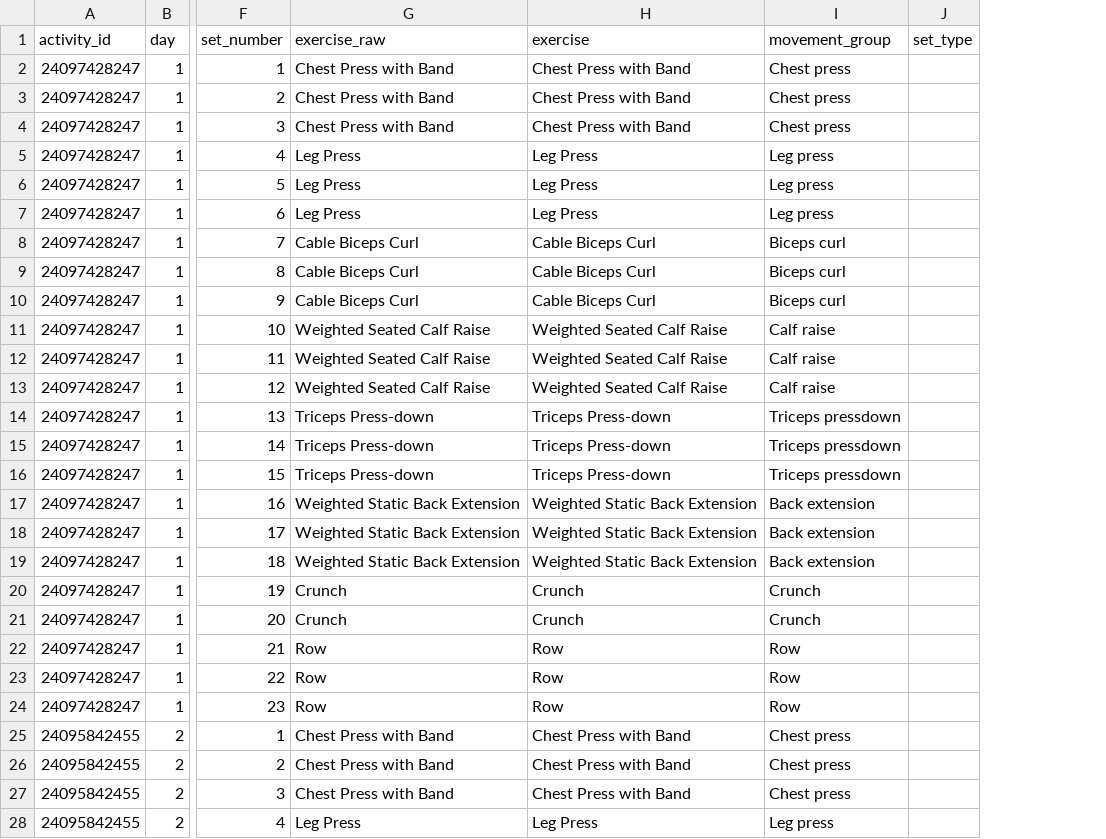
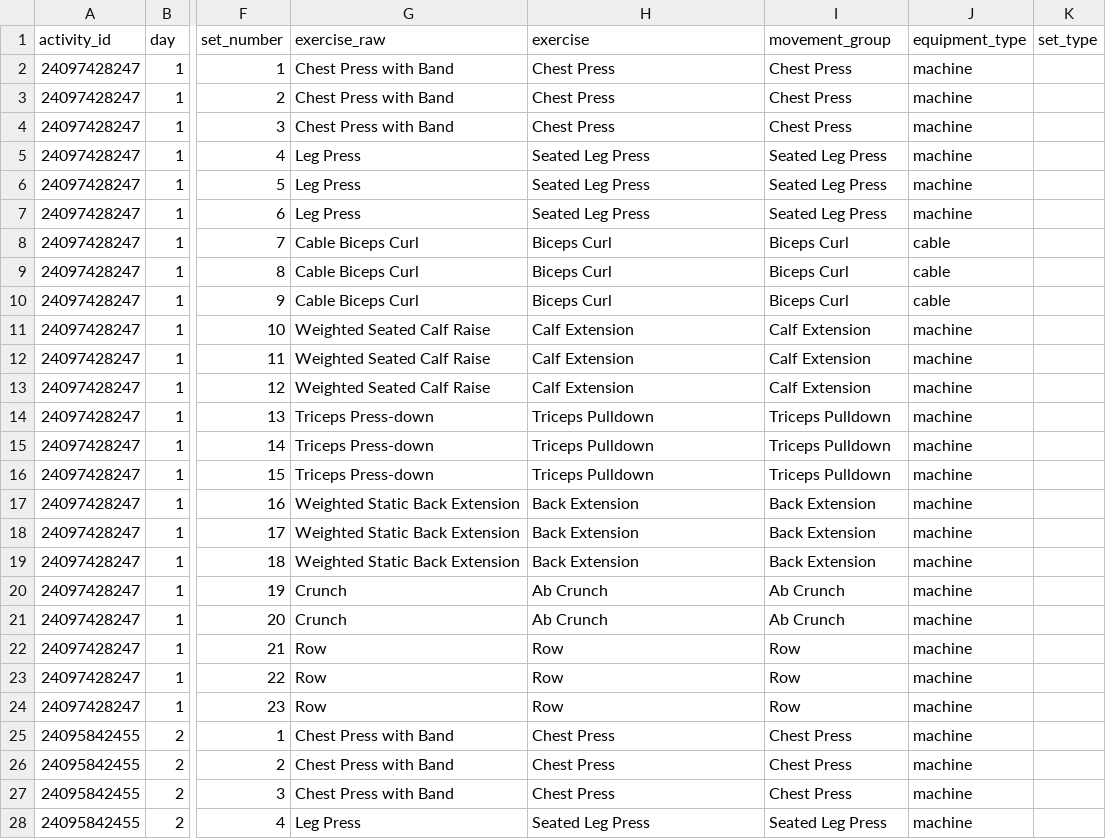
Before and after one commit to wzbillings/zlifts, a CSV file: data/processed/lifting_sets.csv, drawn as a sheet; only a part is shown, gaps mark what is left out; the diff covers the shown part only; the diff names each change by its address in the sheet, - before the commit and + after, or states it on an @@ line.

Commit message:
feat(data): add canonical exercise mapping
Map Garmin exercise_raw values to canonical exercise, movement_group, and equipment_type fields.

Validate unmapped or mismatched mappings before dashboard rendering.

Refs #7.

```diff
--- a/data/processed/lifting_sets.csv
+++ b/data/processed/lifting_sets.csv
+column J (equipment_type), rows 2-28: machine | machine | machine | machine | machine | machine | cable | cable | cable | machine | machine | machine | machine | machine | machine | machine | machine | machine | machine | machine | machine | machine | machine | machine | machine | machine | machine
-H2:H4 (exercise): Chest Press with Band
+H2:H4 (exercise): Chest Press
-I2:I4 (movement_group): Chest press
+I2:I4 (movement_group): Chest Press
-H5:H7 (exercise): Leg Press
+H5:H7 (exercise): Seated Leg Press
-I5:I7 (movement_group): Leg press
+I5:I7 (movement_group): Seated Leg Press
-H8:H10 (exercise): Cable Biceps Curl
+H8:H10 (exercise): Biceps Curl
-I8:I10 (movement_group): Biceps curl
+I8:I10 (movement_group): Biceps Curl
-H11:H13 (exercise): Weighted Seated Calf Raise
+H11:H13 (exercise): Calf Extension
-I11:I13 (movement_group): Calf raise
+I11:I13 (movement_group): Calf Extension
-H14:H16 (exercise): Triceps Press-down
+H14:H16 (exercise): Triceps Pulldown
-I14:I16 (movement_group): Triceps pressdown
+I14:I16 (movement_group): Triceps Pulldown
-H17:H19 (exercise): Weighted Static Back Extension
+H17:H19 (exercise): Back Extension
-I17:I19 (movement_group): Back extension
+I17:I19 (movement_group): Back Extension
-H20:H21 (exercise): Crunch
+H20:H21 (exercise): Ab Crunch
-I20:I21 (movement_group): Crunch
+I20:I21 (movement_group): Ab Crunch
-H25:H27 (exercise): Chest Press with Band
+H25:H27 (exercise): Chest Press
-I25:I27 (movement_group): Chest press
+I25:I27 (movement_group): Chest Press
-H28 (exercise): Leg Press
+H28 (exercise): Seated Leg Press
-I28 (movement_group): Leg press
+I28 (movement_group): Seated Leg Press
```
Also changed, not shown: 81 edited cells elsewhere in this file, 19 other files.
